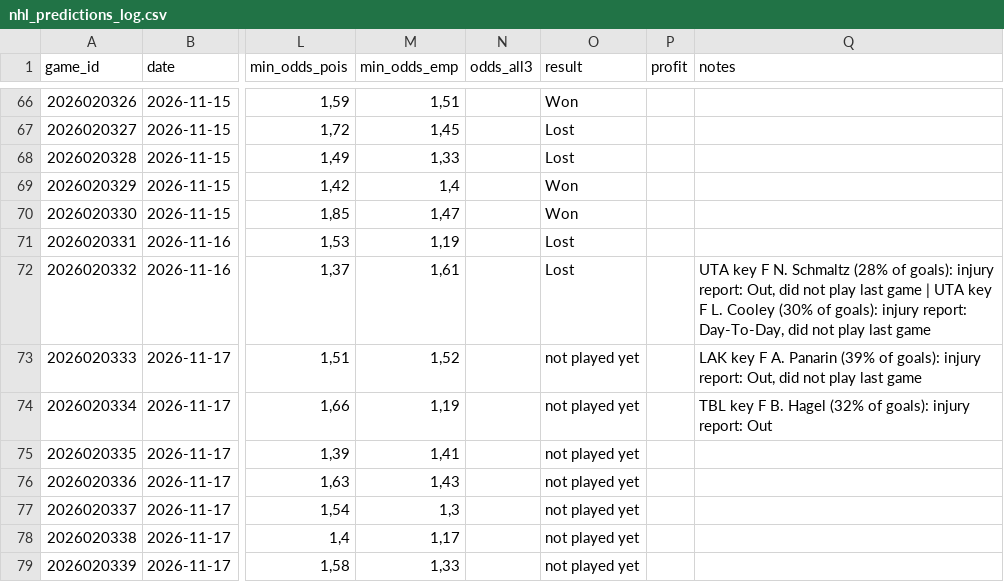
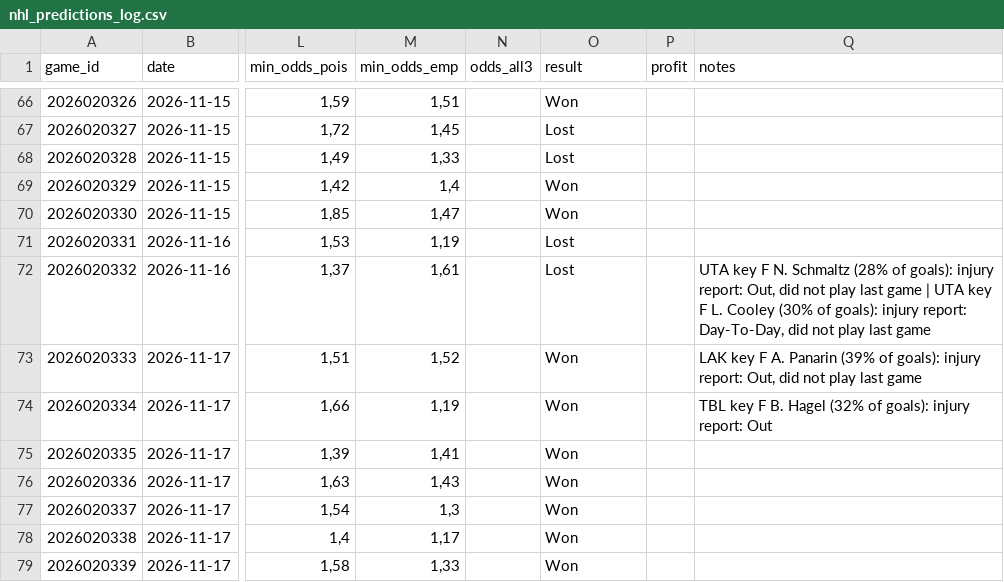
Before and after one commit to LiloGeno/nhl_periods, a CSV file: nhl_predictions_log.csv, drawn as a sheet; only a part is shown, gaps mark what is left out; the diff covers the shown part only; the diff names each change by its address in the sheet, - before the commit and + after, or states it on an @@ line.

```diff
--- a/nhl_predictions_log.csv
+++ b/nhl_predictions_log.csv
-O73:O79 (result): not played yet
+O73:O79 (result): Won
```
Also changed, not shown: 3 added rows and 4 edited cells elsewhere in this file, 6 other files.
